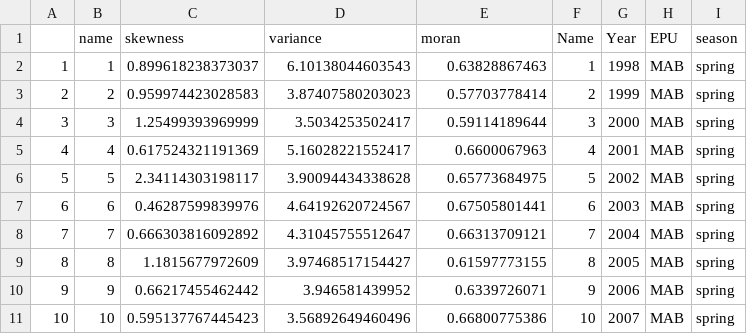
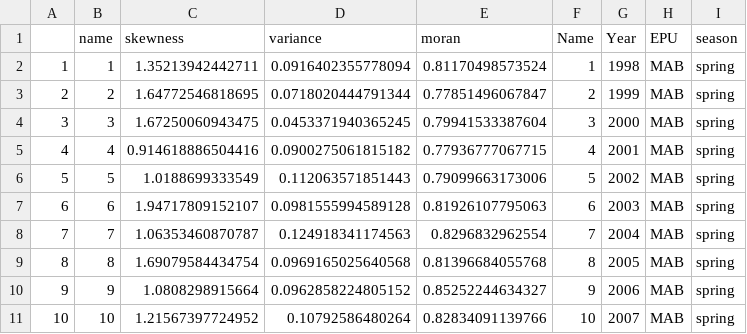
Before and after one commit to kimberly-bastille/sp-warnings, a CSV file: data/MAB_spring_chl_log.csv, drawn as a sheet; only a part is shown; the diff covers the shown part only.

```diff
--- a/data/MAB_spring_chl_log.csv
+++ b/data/MAB_spring_chl_log.csv
@@ -1,11 +1,11 @@
 "","name","skewness","variance","moran","Name","Year","EPU","season"
-"1",1,0.899618238373037,6.10138044603543,0.63828867463,1,1998,"MAB","spring"
-"2",2,0.959974423028583,3.87407580203023,0.57703778414,2,1999,"MAB","spring"
-"3",3,1.25499393969999,3.5034253502417,0.59114189644,3,2000,"MAB","spring"
-"4",4,0.617524321191369,5.16028221552417,0.6600067963,4,2001,"MAB","spring"
-"5",5,2.34114303198117,3.90094434338628,0.65773684975,5,2002,"MAB","spring"
-"6",6,0.46287599839976,4.64192620724567,0.67505801441,6,2003,"MAB","spring"
-"7",7,0.666303816092892,4.31045755512647,0.66313709121,7,2004,"MAB","spring"
-"8",8,1.1815677972609,3.97468517154427,0.61597773155,8,2005,"MAB","spring"
-"9",9,0.66217455462442,3.946581439952,0.6339726071,9,2006,"MAB","spring"
-"10",10,0.595137767445423,3.56892649460496,0.66800775386,10,2007,"MAB","spring"
+"1",1,1.35213942442711,0.0916402355778094,0.81170498573524,1,1998,"MAB","spring"
+"2",2,1.64772546818695,0.0718020444791344,0.77851496067847,2,1999,"MAB","spring"
+"3",3,1.67250060943475,0.0453371940365245,0.79941533387604,3,2000,"MAB","spring"
+"4",4,0.914618886504416,0.0900275061815182,0.77936777067715,4,2001,"MAB","spring"
+"5",5,1.0188699333549,0.112063571851443,0.79099663173006,5,2002,"MAB","spring"
+"6",6,1.94717809152107,0.0981555994589128,0.81926107795063,6,2003,"MAB","spring"
+"7",7,1.06353460870787,0.124918341174563,0.8296832962554,7,2004,"MAB","spring"
+"8",8,1.69079584434754,0.0969165025640568,0.81396684055768,8,2005,"MAB","spring"
+"9",9,1.0808298915664,0.0962858224805152,0.85252244634327,9,2006,"MAB","spring"
+"10",10,1.21567397724952,0.10792586480264,0.82834091139766,10,2007,"MAB","spring"
```
Also changed, not shown: 3 removed rows and 36 edited cells elsewhere in this file, data/GB_spring_chl_log.csv, data/GB_winter_chl_log.csv, 23 other files.
